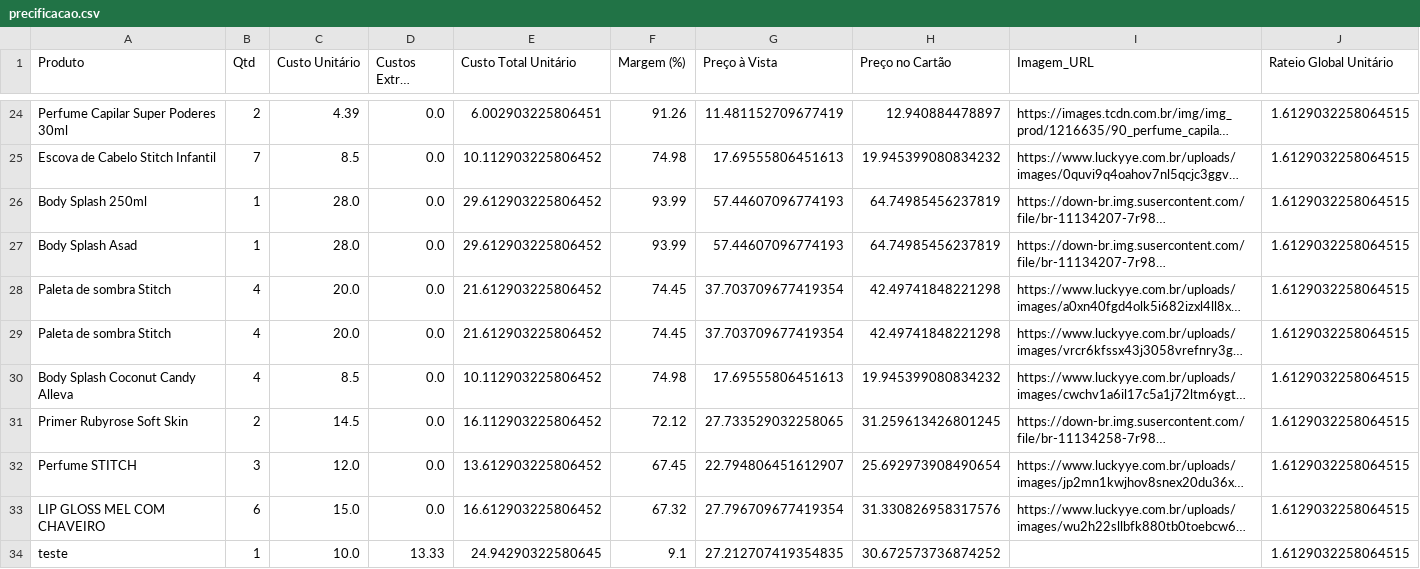
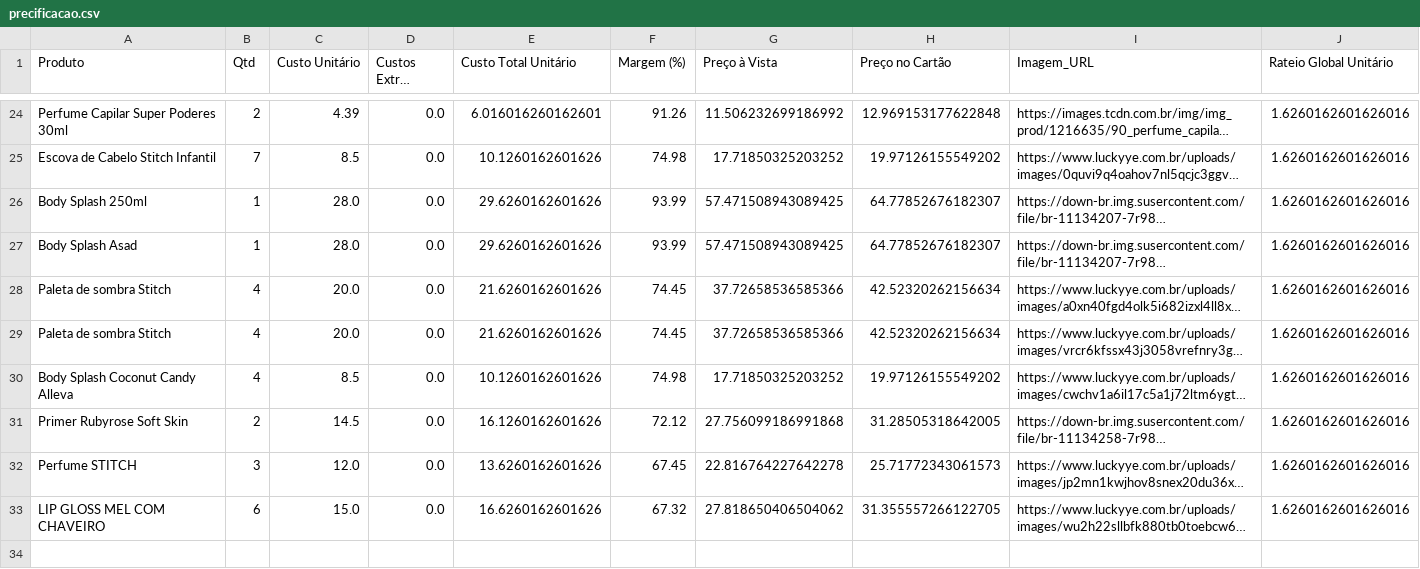
Before and after one commit to ribeiromendes5014-design/Precificar, a CSV file: precificacao.csv, drawn as a sheet; only a part is shown, gaps mark what is left out; long unchanged cells end in …; the diff covers the shown part only; the diff names each change by its address in the sheet, - before the commit and + after, or states it on an @@ line.

```diff
--- a/precificacao.csv
+++ b/precificacao.csv
-E24 (Custo Total Unitário): 6.002903225806451
+E24 (Custo Total Unitário): 6.016016260162601
-G24 (Preço à Vista): 11.481152709677419
+G24 (Preço à Vista): 11.506232699186992
-H24 (Preço no Cartão): 12.940884478897
+H24 (Preço no Cartão): 12.969153177622848
-J24:J33 (Rateio Global Unitário): 1.6129032258064515
+J24:J33 (Rateio Global Unitário): 1.6260162601626016
-E25 (Custo Total Unitário): 10.112903225806452
+E25 (Custo Total Unitário): 10.1260162601626
-G25 (Preço à Vista): 17.69555806451613
+G25 (Preço à Vista): 17.71850325203252
-H25 (Preço no Cartão): 19.945399080834232
+H25 (Preço no Cartão): 19.97126155549202
-E26:E27 (Custo Total Unitário): 29.612903225806452
+E26:E27 (Custo Total Unitário): 29.6260162601626
-G26:G27 (Preço à Vista): 57.44607096774193
+G26:G27 (Preço à Vista): 57.471508943089425
-H26:H27 (Preço no Cartão): 64.74985456237819
+H26:H27 (Preço no Cartão): 64.77852676182307
-E28:E29 (Custo Total Unitário): 21.612903225806452
+E28:E29 (Custo Total Unitário): 21.6260162601626
-G28:G29 (Preço à Vista): 37.703709677419354
+G28:G29 (Preço à Vista): 37.72658536585366
-H28:H29 (Preço no Cartão): 42.49741848221298
+H28:H29 (Preço no Cartão): 42.52320262156634
-E30 (Custo Total Unitário): 10.112903225806452
+E30 (Custo Total Unitário): 10.1260162601626
-G30 (Preço à Vista): 17.69555806451613
+G30 (Preço à Vista): 17.71850325203252
-H30 (Preço no Cartão): 19.945399080834232
+H30 (Preço no Cartão): 19.97126155549202
-E31 (Custo Total Unitário): 16.112903225806452
+E31 (Custo Total Unitário): 16.1260162601626
-G31 (Preço à Vista): 27.733529032258065
+G31 (Preço à Vista): 27.756099186991868
-H31 (Preço no Cartão): 31.259613426801245
+H31 (Preço no Cartão): 31.28505318642005
-E32 (Custo Total Unitário): 13.612903225806452
+E32 (Custo Total Unitário): 13.6260162601626
-G32 (Preço à Vista): 22.794806451612907
+G32 (Preço à Vista): 22.816764227642278
-H32 (Preço no Cartão): 25.692973908490654
+H32 (Preço no Cartão): 25.71772343061573
-E33 (Custo Total Unitário): 16.612903225806452
+E33 (Custo Total Unitário): 16.6260162601626
-G33 (Preço à Vista): 27.796709677419354
+G33 (Preço à Vista): 27.818650406504062
-H33 (Preço no Cartão): 31.330826958317576
+H33 (Preço no Cartão): 31.355557266122705
-row 34: teste | 1 | 10.0 | 13.33 | 24.94290322580645 | 9.1 | 27.212707419354835 | 30.672573736874252 |  | 1.6129032258064515
```
Also changed, not shown: 88 edited cells elsewhere in this file.
